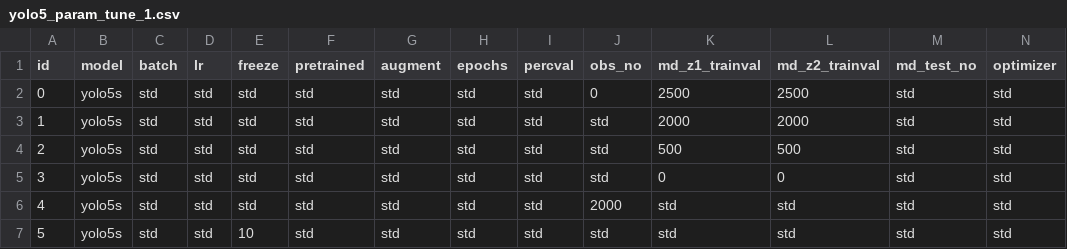
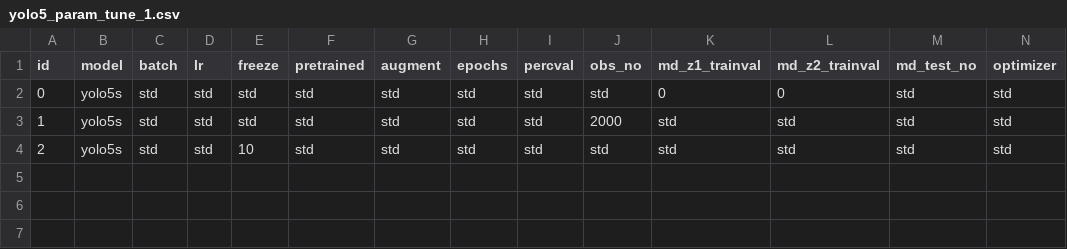
Before and after one commit to simoncarthew/MeerVision, a CSV file: ObjectDetection/Training/Parameters/yolo5_param_tune_1.csv, drawn as a sheet; only a part is shown; rows hold the shown columns only; the diff names each change by its address in the sheet, - before the commit and + after, or states it on an @@ line.

Commit message:
Ignore .pth files. Some mega progress. Updated yolo5 hyper parameter tuning paramters for a redo

```diff
--- a/ObjectDetection/Training/Parameters/yolo5_param_tune_1.csv
+++ b/ObjectDetection/Training/Parameters/yolo5_param_tune_1.csv
-J2 (obs_no): 0
+J2 (obs_no): std
-K2 (md_z1_trainval): 2500
+K2 (md_z1_trainval): 0
-L2 (md_z2_trainval): 2500
+L2 (md_z2_trainval): 0
-J3 (obs_no): std
+J3 (obs_no): 2000
-K3 (md_z1_trainval): 2000
+K3 (md_z1_trainval): std
-L3 (md_z2_trainval): 2000
+L3 (md_z2_trainval): std
-E4 (freeze): std
+E4 (freeze): 10
-K4 (md_z1_trainval): 500
+K4 (md_z1_trainval): std
-L4 (md_z2_trainval): 500
+L4 (md_z2_trainval): std
-row 5: 3 | yolo5s | std | std | std | std | std | std | std | std | 0 | 0 | std | std
-row 6: 4 | yolo5s | std | std | std | std | std | std | std | 2000 | std | std | std | std
-row 7: 5 | yolo5s | std | std | 10 | std | std | std | std | std | std | std | std | std
```
Also changed, not shown: 7 other files.
